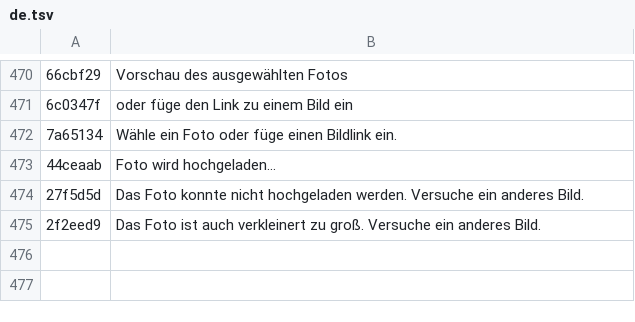
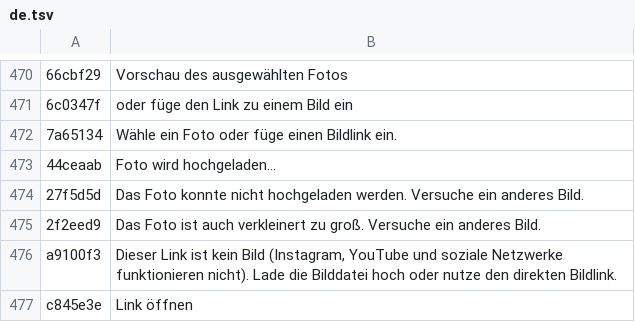
Before and after one commit to TonhoJorge/mundo-avatar, a TSV file: i18n-src/de.tsv, drawn as a sheet; only a part is shown, gaps mark what is left out; the diff names each change by its address in the sheet, - before the commit and + after, or states it on an @@ line.

```diff
--- a/i18n-src/de.tsv
+++ b/i18n-src/de.tsv
+row 476: a9100f3 | Dieser Link ist kein Bild (Instagram, YouTube und soziale Netzwerke funktionieren nicht). Lade die Bilddatei hoch oder nutze den direkten Bildlink.
+row 477: c845e3e | Link öffnen
```
Also changed, not shown: i18n-src/es.tsv, i18n-src/fr.tsv, 18 other files.
